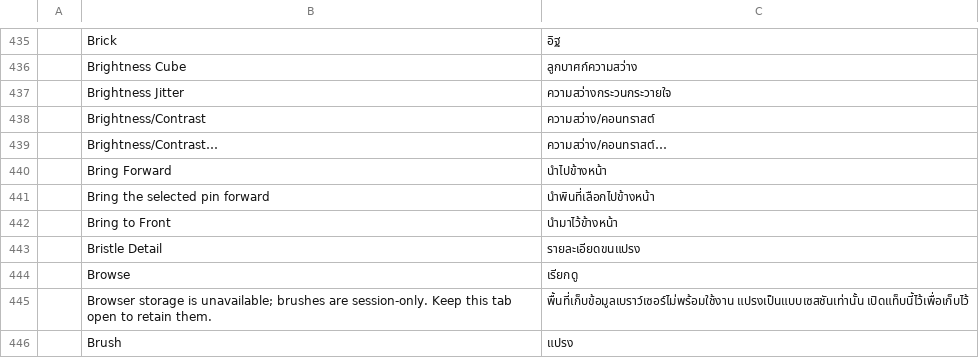
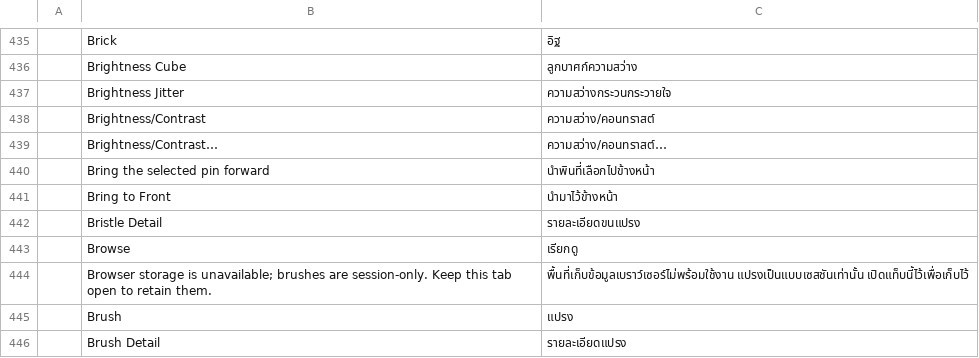
Before and after one commit to mastel2/craft-i18n, a TSV file: locales/th/photocraft.tsv, drawn as a sheet; only a part is shown, gaps mark what is left out; the shorter side is filled out with more unchanged rows; the diff names each change by its address in the sheet, - before the commit and + after, or states it on an @@ line.

```diff
--- a/locales/th/photocraft.tsv
+++ b/locales/th/photocraft.tsv
-row 440:  | Bring Forward | นำไปข้างหน้า
```
Also changed, not shown: locales/th/common.tsv, 1 other file.
